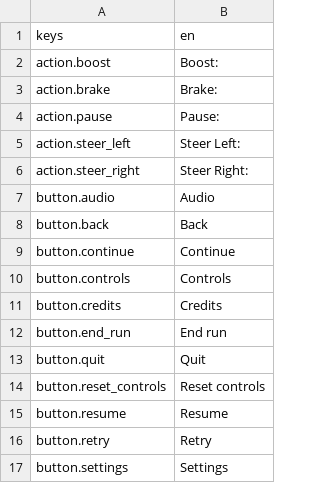
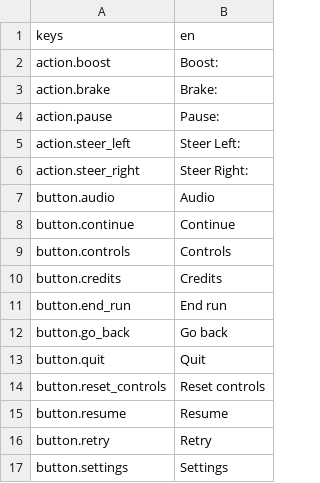
Before and after one commit to krobbi/afrogalypse, a CSV file: resources/translations/text.csv, drawn as a sheet; only a part is shown.

Commit message:
Change back button to go back

```diff
--- a/resources/translations/text.csv
+++ b/resources/translations/text.csv
@@ -7,3 +7,2 @@ action.steer_right,"Steer Right:"
 button.audio,"Audio"
-button.back,"Back"
 button.continue,"Continue"
@@ -12,2 +11,3 @@ button.credits,"Credits"
 button.end_run,"End run"
+button.go_back,"Go back"
 button.quit,"Quit"
```
Also changed, not shown: 3 other files.
